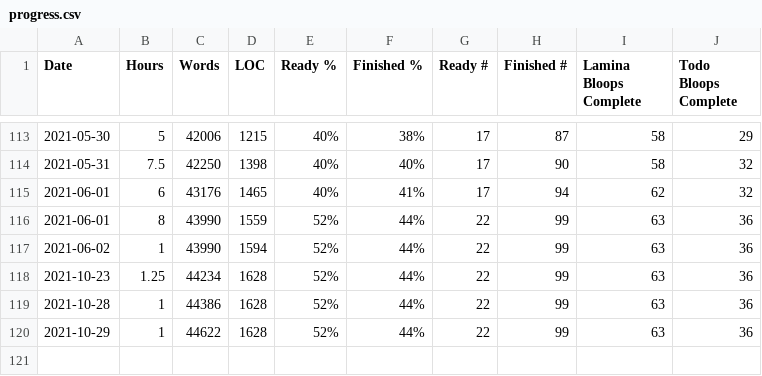
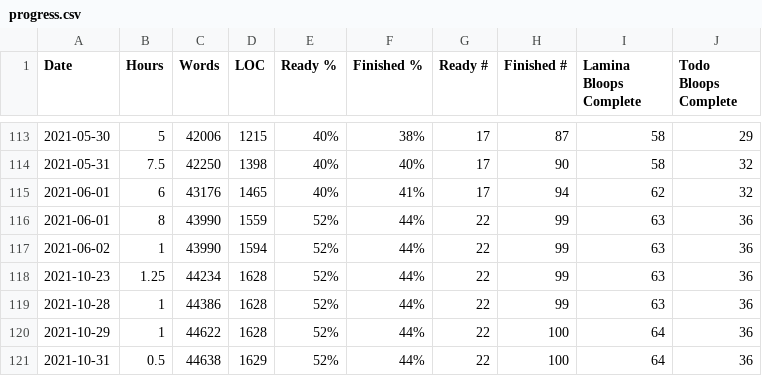
Before and after one commit to tobek/laminae, a CSV file: utils/progress.csv, drawn as a sheet; only a part is shown, gaps mark what is left out.

```diff
--- a/utils/progress.csv
+++ b/utils/progress.csv
@@ -119,2 +119,3 @@ Date,Hours,Words,LOC,Ready %,Finished %,Ready #,Finished #,Lamina Bloops Complet
 2021-10-28,1,44386,1628,52%,44%,22,99,63,36
-2021-10-29,1,44622,1628,52%,44%,22,99,63,36
+2021-10-29,1,44622,1628,52%,44%,22,100,64,36
+2021-10-31,0.5,44638,1629,52%,44%,22,100,64,36
```
Also changed, not shown: 9 other files.
